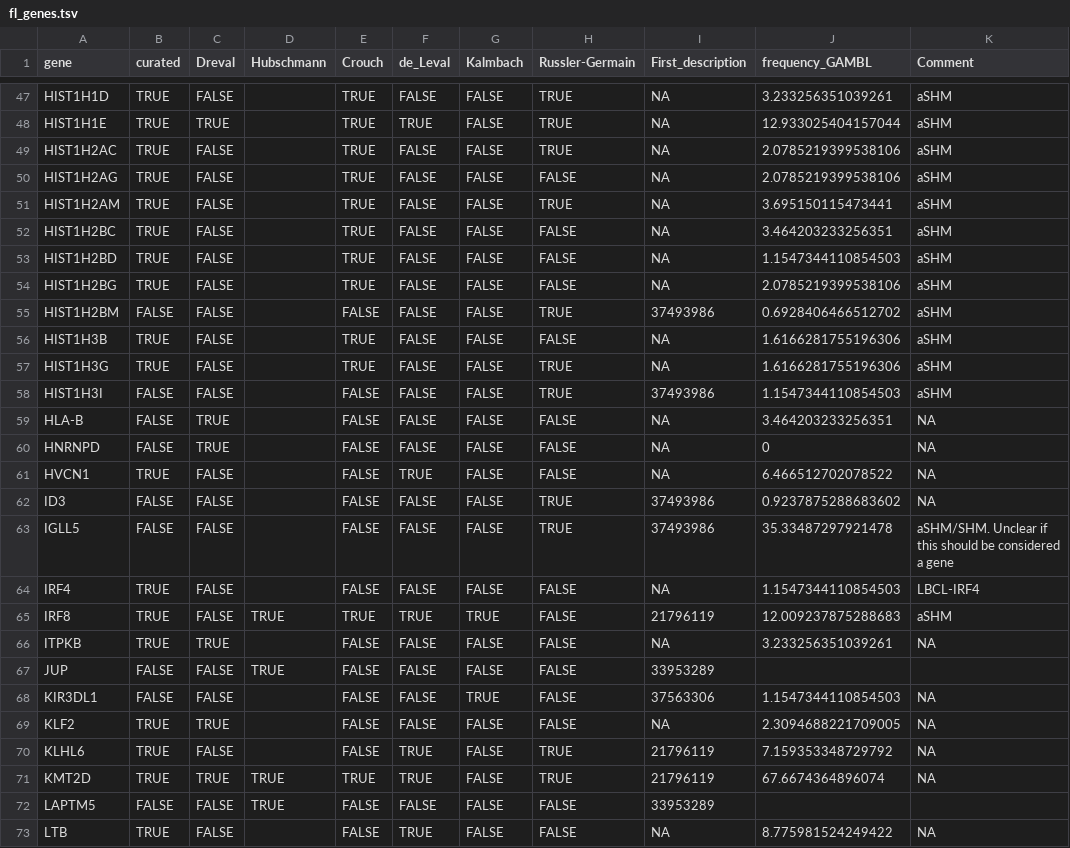
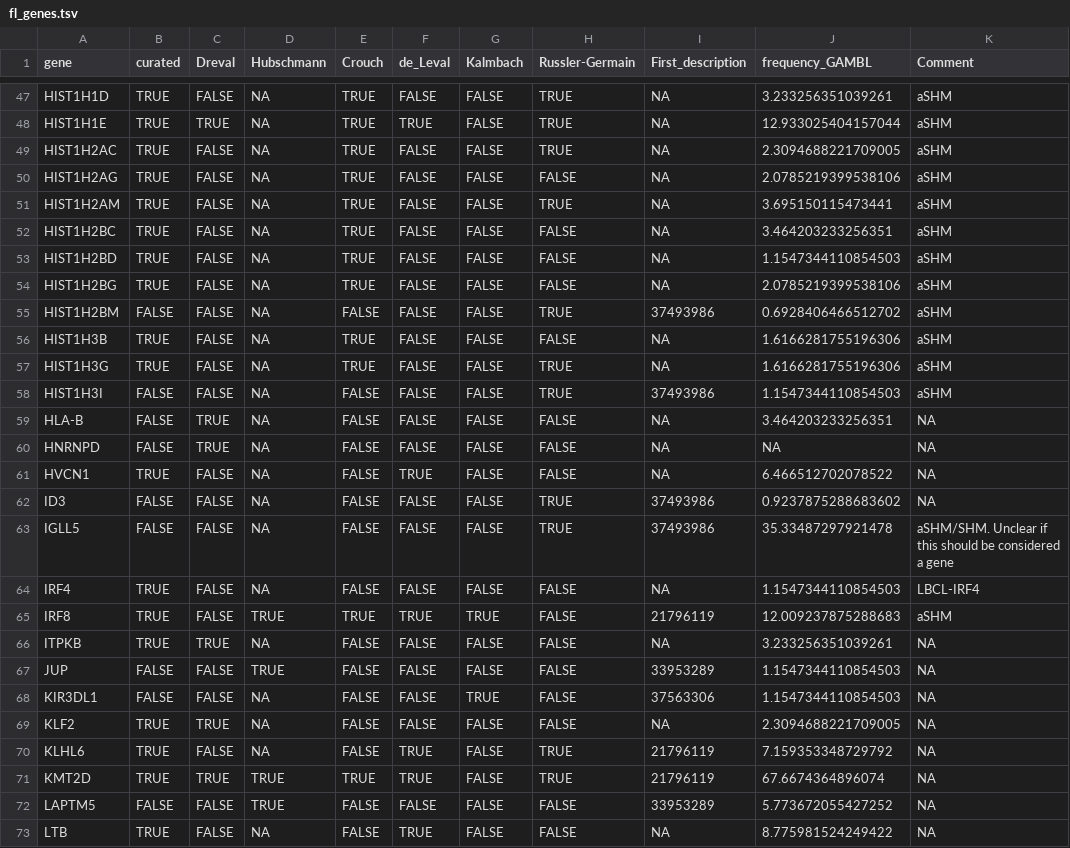
Before and after one commit to morinlab/LLMPP, a TSV file: resources/curated/fl_genes.tsv, drawn as a sheet; only a part is shown, gaps mark what is left out; the diff covers the shown part only; the diff names each change by its address in the sheet, - before the commit and + after, or states it on an @@ line.

Commit message:
update with GAMBL

```diff
--- a/resources/curated/fl_genes.tsv
+++ b/resources/curated/fl_genes.tsv
-D47:D64 (Hubschmann): (empty)
+D47:D64 (Hubschmann): NA
-J49 (frequency_GAMBL): 2.0785219399538106
+J49 (frequency_GAMBL): 2.3094688221709005
-J60 (frequency_GAMBL): 0
+J60 (frequency_GAMBL): NA
-D66 (Hubschmann): (empty)
+D66 (Hubschmann): NA
-J67 (frequency_GAMBL): (empty)
+J67 (frequency_GAMBL): 1.1547344110854503
-K67 (Comment): (empty)
+K67 (Comment): NA
-D68:D70 (Hubschmann): (empty)
+D68:D70 (Hubschmann): NA
-J72 (frequency_GAMBL): (empty)
+J72 (frequency_GAMBL): 5.773672055427252
-K72 (Comment): (empty)
+K72 (Comment): NA
-D73 (Hubschmann): (empty)
+D73 (Hubschmann): NA
```
Also changed, not shown: 74 edited cells elsewhere in this file.
